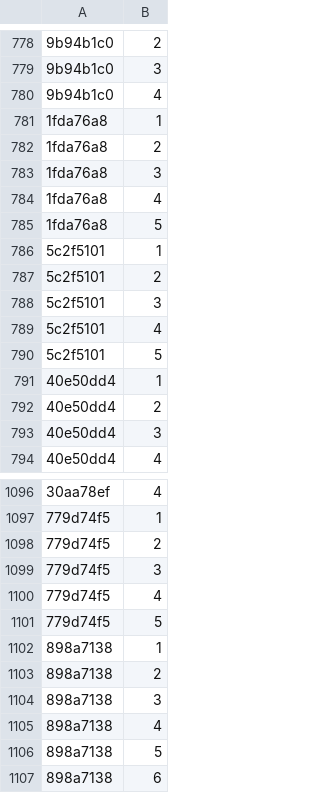
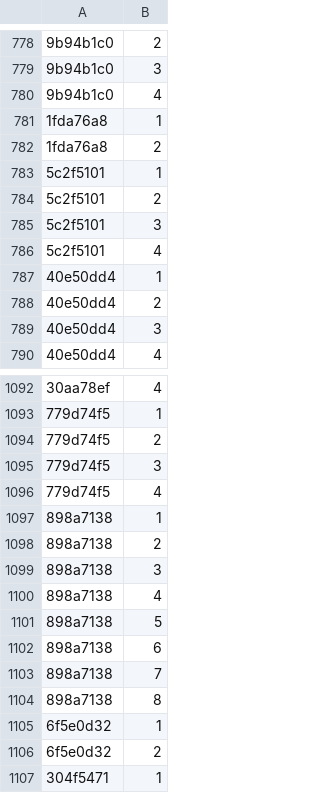
Before and after one commit to Lockpickers-United/lpu-belt-explorer, a CSV file: media.csv, drawn as a sheet; only a part is shown, gaps mark what is left out; the shorter side is filled out with more unchanged rows; the diff names each change by its address in the sheet, - before the commit and + after, or states it on an @@ line.

```diff
--- a/media.csv
+++ b/media.csv
-row 783: 1fda76a8 | 3
-row 784: 1fda76a8 | 4
-row 785: 1fda76a8 | 5
-row 790: 5c2f5101 | 5
-row 1101: 779d74f5 | 5
```
Also changed, not shown: 6 other files.
